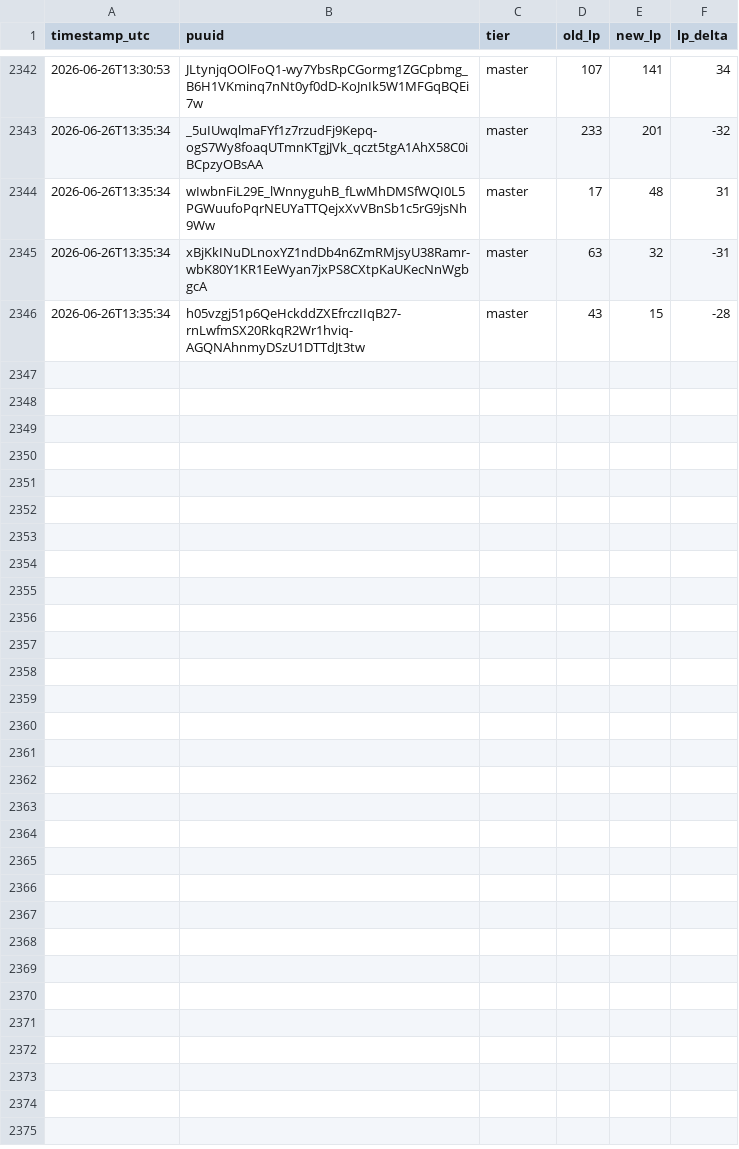
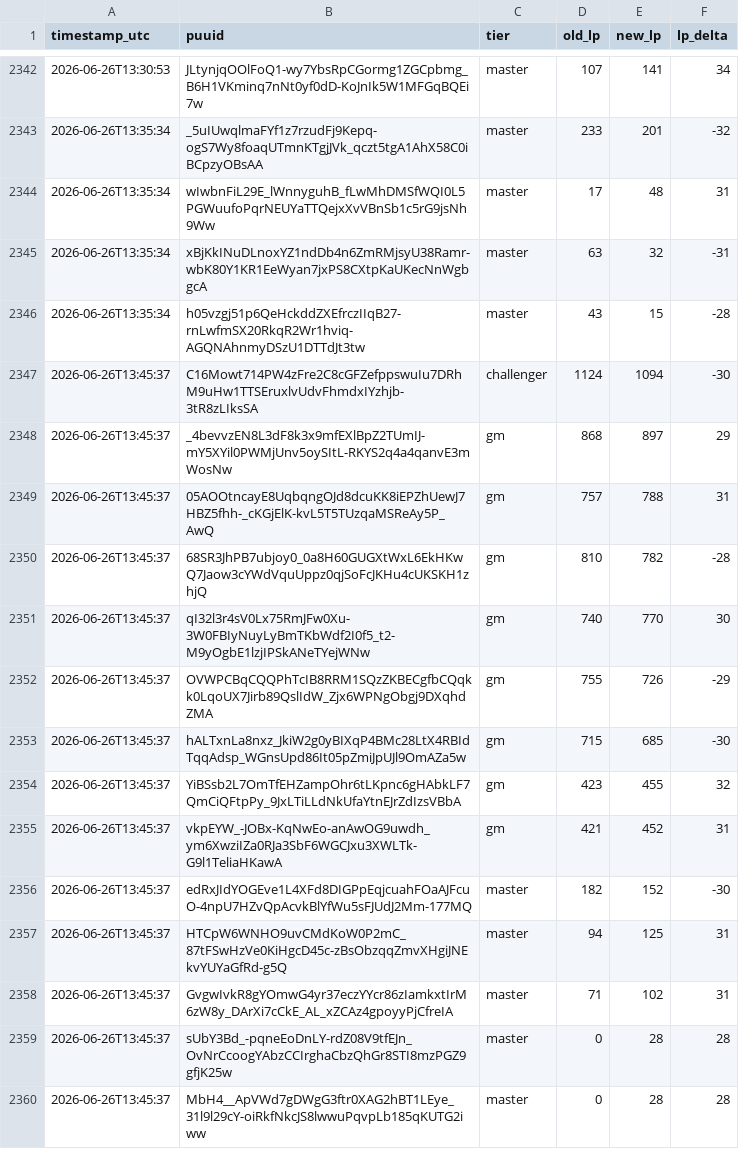
Before and after one commit to aasilvestre/lol-flex-tracker-2, a CSV file: data/lp_changes.csv, drawn as a sheet; only a part is shown, gaps mark what is left out.

```diff
--- a/data/lp_changes.csv
+++ b/data/lp_changes.csv
@@ -2346 +2346,15 @@ timestamp_utc,puuid,tier,old_lp,new_lp,lp_delta
 2026-06-26T13:35:34,h05vzgj51p6QeHckddZXEfrczIIqB27-rnLwfmSX20RkqR2Wr1hviq-AGQNAhnmyDSzU1DTTdJt3tw,master,43,15,-28
+2026-06-26T13:45:37,C16Mowt714PW4zFre2C8cGFZefppswuIu7DRhM9uHw1TTSEruxlvUdvFhmdxIYzhjb-3tR8zLIksSA,challenger,1124,1094,-30
+2026-06-26T13:45:37,_4bevvzEN8L3dF8k3x9mfEXlBpZ2TUmIJ-mY5XYil0PWMjUnv5oySItL-RKYS2q4a4qanvE3mWosNw,gm,868,897,29
+2026-06-26T13:45:37,05AOOtncayE8UqbqngOJd8dcuKK8iEPZhUewJ7HBZ5fhh-_cKGjElK-kvL5T5TUzqaMSReAy5P_AwQ,gm,757,788,31
+2026-06-26T13:45:37,68SR3JhPB7ubjoy0_0a8H60GUGXtWxL6EkHKwQ7Jaow3cYWdVquUppz0qjSoFcJKHu4cUKSKH1zhjQ,gm,810,782,-28
+2026-06-26T13:45:37,qI32l3r4sV0Lx75RmJFw0Xu-3W0FBIyNuyLyBmTKbWdf2I0f5_t2-M9yOgbE1lzjIPSkANeTYejWNw,gm,740,770,30
+2026-06-26T13:45:37,OVWPCBqCQQPhTcIB8RRM1SQzZKBECgfbCQqkk0LqoUX7Jirb89QslIdW_Zjx6WPNgObgj9DXqhdZMA,gm,755,726,-29
+2026-06-26T13:45:37,hALTxnLa8nxz_JkiW2g0yBIXqP4BMc28LtX4RBIdTqqAdsp_WGnsUpd86It05pZmiJpUJl9OmAZa5w,gm,715,685,-30
+2026-06-26T13:45:37,YiBSsb2L7OmTfEHZampOhr6tLKpnc6gHAbkLF7QmCiQFtpPy_9JxLTiLLdNkUfaYtnEJrZdIzsVBbA,gm,423,455,32
+2026-06-26T13:45:37,vkpEYW_-JOBx-KqNwEo-anAwOG9uwdh_ym6XwziIZa0RJa3SbF6WGCJxu3XWLTk-G9l1TeliaHKawA,gm,421,452,31
+2026-06-26T13:45:37,edRxJIdYOGEve1L4XFd8DIGPpEqjcuahFOaAJFcuO-4npU7HZvQpAcvkBlYfWu5sFJUdJ2Mm-177MQ,master,182,152,-30
+2026-06-26T13:45:37,HTCpW6WNHO9uvCMdKoW0P2mC_87tFSwHzVe0KiHgcD45c-zBsObzqqZmvXHgiJNEkvYUYaGfRd-g5Q,master,94,125,31
+2026-06-26T13:45:37,GvgwIvkR8gYOmwG4yr37eczYYcr86zIamkxtIrM6zW8y_DArXi7cCkE_AL_xZCAz4gpoyyPjCfreIA,master,71,102,31
+2026-06-26T13:45:37,sUbY3Bd_-pqneEoDnLY-rdZ08V9tfEJn_OvNrCcoogYAbzCCIrghaCbzQhGr8STI8mzPGZ9gfjK25w,master,0,28,28
+2026-06-26T13:45:37,MbH4__ApVWd7gDWgG3ftr0XAG2hBT1LEye_31l9l29cY-oiRkfNkcJS8lwwuPqvpLb185qKUTG2iww,master,0,28,28
```
Also changed, not shown: data/player_current.csv.
